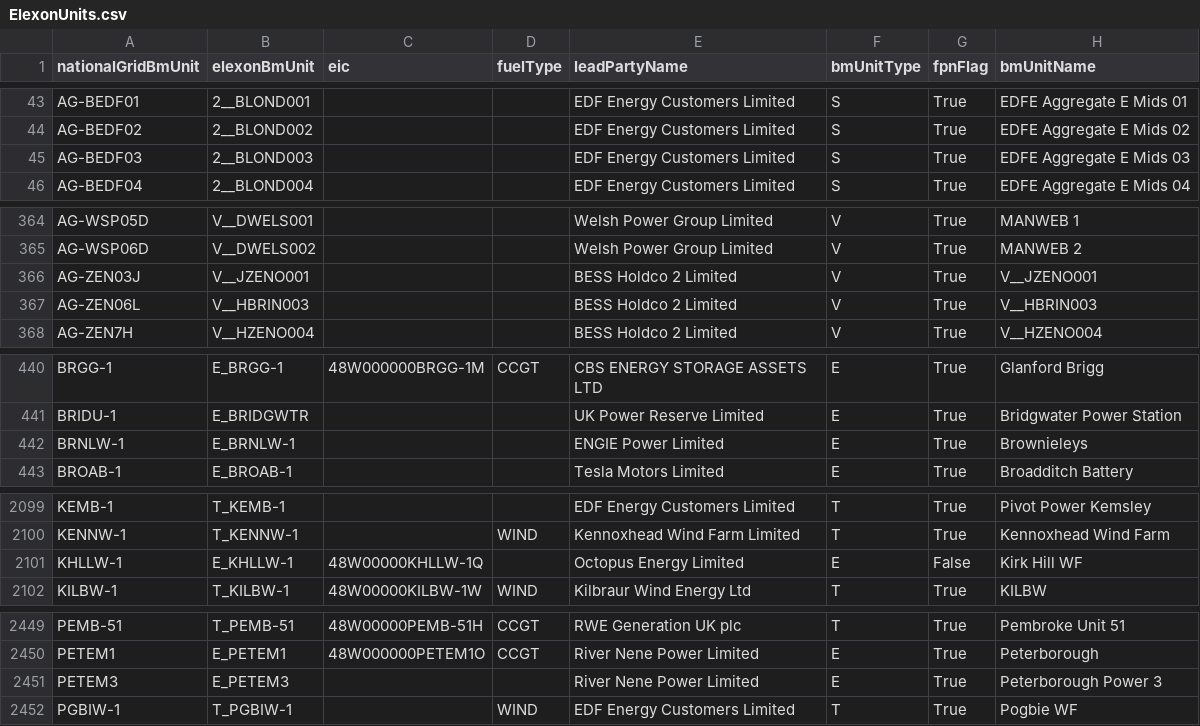
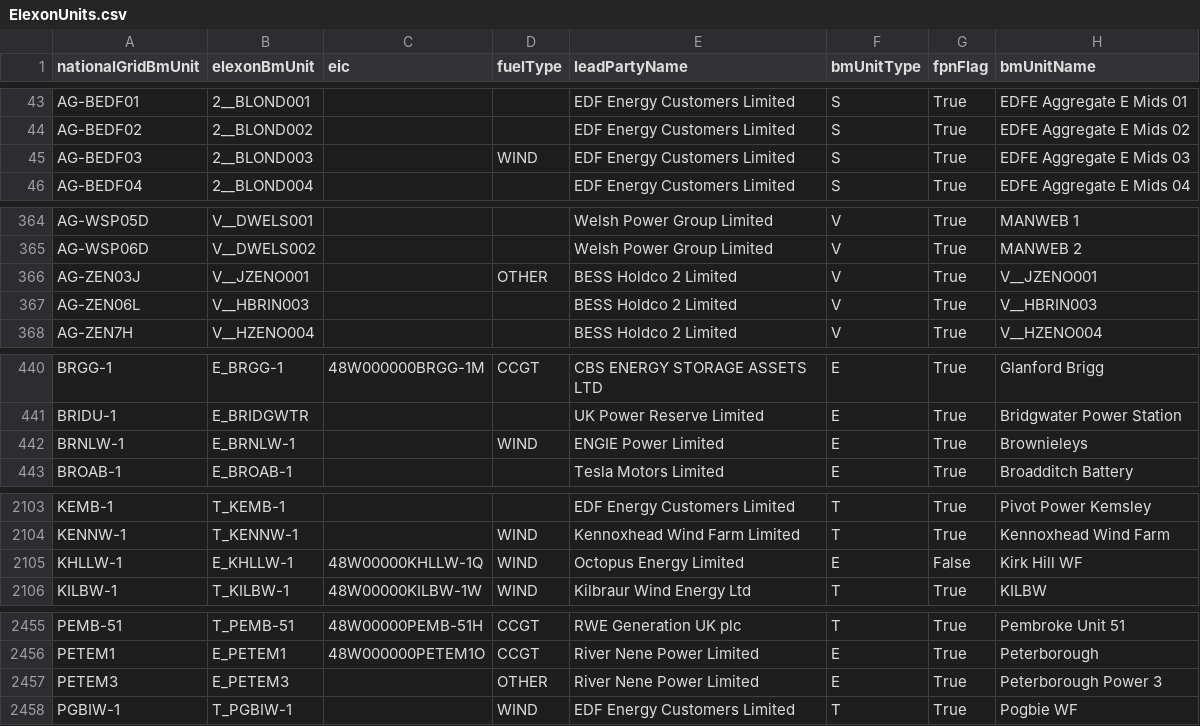
Before and after one commit to e-zaline/power-plant-explorer, a CSV file: data/unit list/elexon/ElexonUnits.csv, drawn as a sheet; only a part is shown, gaps mark what is left out; addresses are those after the commit; the diff covers the shown part only; the diff names each change by its address in the sheet, - before the commit and + after, or states it on an @@ line.

```diff
--- a/data/unit list/elexon/ElexonUnits.csv
+++ b/data/unit list/elexon/ElexonUnits.csv
-D45 (fuelType): (empty)
+D45 (fuelType): WIND
-D366 (fuelType): (empty)
+D366 (fuelType): OTHER
-D442 (fuelType): (empty)
+D442 (fuelType): WIND
-D2105 (fuelType): (empty)
+D2105 (fuelType): WIND
-D2457 (fuelType): (empty)
+D2457 (fuelType): OTHER
```
Also changed, not shown: 9 added rows and 3 edited cells elsewhere in this file, 3 other files.
